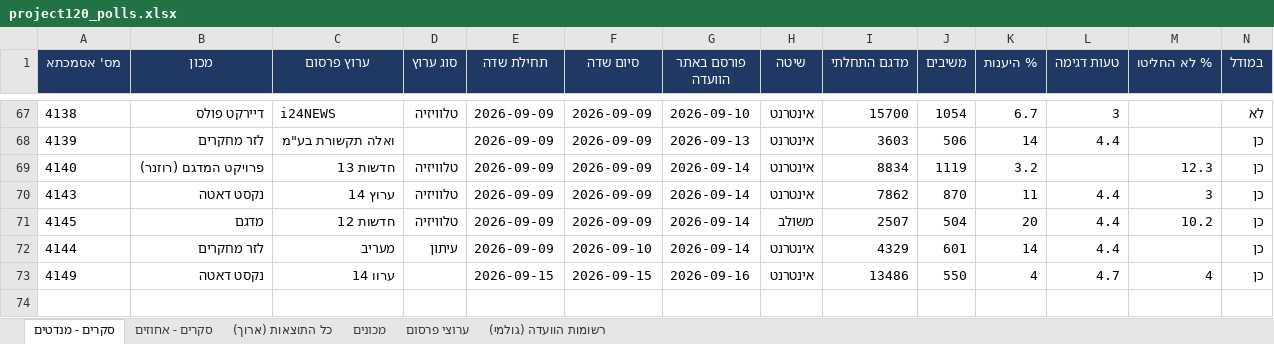
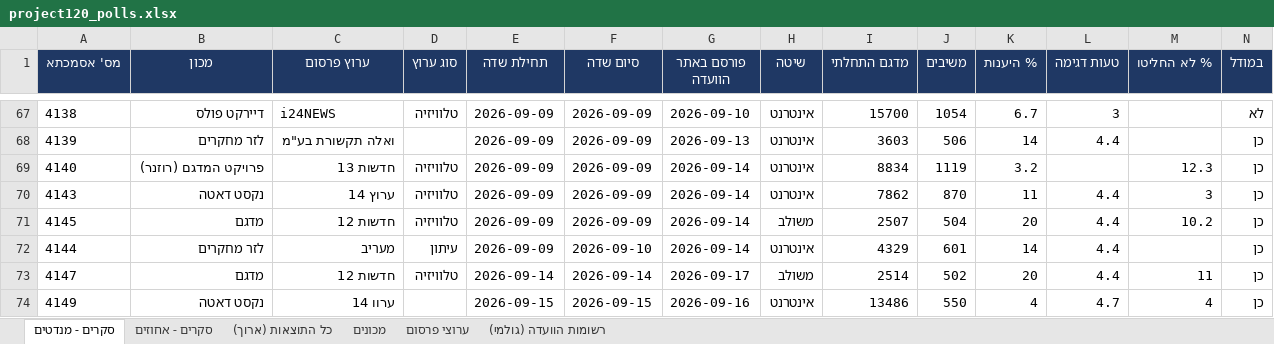
Before and after one commit to lautmanaha/project120, an Excel workbook: exports/project120_polls.xlsx, sheet סקרים - מנדטים, drawn as a sheet; only a part is shown, gaps mark what is left out; values as stored, in another font and other column widths than the file's, no borders; rows hold the shown columns only; the diff names each change by its address in the sheet, - before the commit and + after, or states it on an @@ line.

```diff
--- a/exports/project120_polls.xlsx (sheet סקרים - מנדטים)
+++ b/exports/project120_polls.xlsx (sheet סקרים - מנדטים)
+row 73: 4147 | מדגם | חדשות 12 | טלוויזיה | 2026-09-14 | 2026-09-14 | 2026-09-17 | משולב | 2514 | 502 | 20 | 4.4 | 11 | כן
```
Also changed, not shown: sheet כל התוצאות (ארוך), sheet סקרים - אחוזים, sheet רשומות הוועדה (גולמי), sheet ערוצי פרסום, sheet מכונים, 19 other files.
